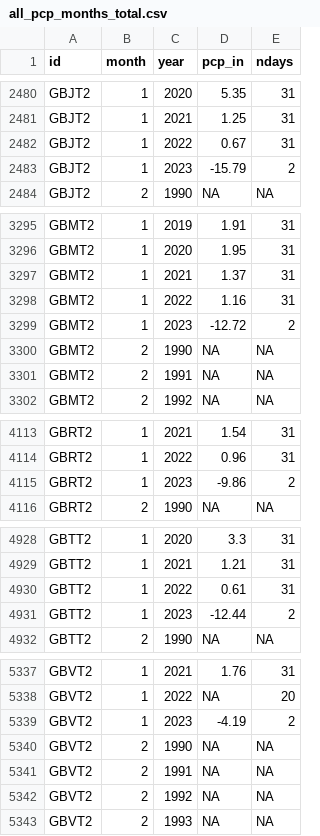
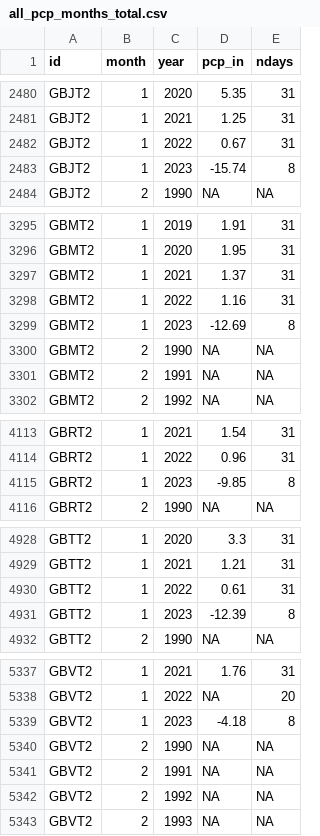
Before and after one commit to BoerneIoW/Boerne-Dashboard, a CSV file: boerne-water-supply/data/pcp/all_pcp_months_total.csv, drawn as a sheet; only a part is shown, gaps mark what is left out; the diff covers the shown part only.

```diff
--- a/boerne-water-supply/data/pcp/all_pcp_months_total.csv
+++ b/boerne-water-supply/data/pcp/all_pcp_months_total.csv
@@ -2482,3 +2482,3 @@
 "GBJT2",1,2022,0.67,31
-"GBJT2",1,2023,-15.79,2
+"GBJT2",1,2023,-15.74,8
 "GBJT2",2,1990,NA,NA
@@ -3298,3 +3298,3 @@
 "GBMT2",1,2022,1.16,31
-"GBMT2",1,2023,-12.72,2
+"GBMT2",1,2023,-12.69,8
 "GBMT2",2,1990,NA,NA
@@ -4114,3 +4114,3 @@
 "GBRT2",1,2022,0.96,31
-"GBRT2",1,2023,-9.86,2
+"GBRT2",1,2023,-9.85,8
 "GBRT2",2,1990,NA,NA
@@ -4930,3 +4930,3 @@
 "GBTT2",1,2022,0.61,31
-"GBTT2",1,2023,-12.44,2
+"GBTT2",1,2023,-12.39,8
 "GBTT2",2,1990,NA,NA
@@ -5338,3 +5338,3 @@
 "GBVT2",1,2022,NA,20
-"GBVT2",1,2023,-4.19,2
+"GBVT2",1,2023,-4.18,8
 "GBVT2",2,1990,NA,NA
```
Also changed, not shown: 20 edited cells elsewhere in this file, 10 other files.
